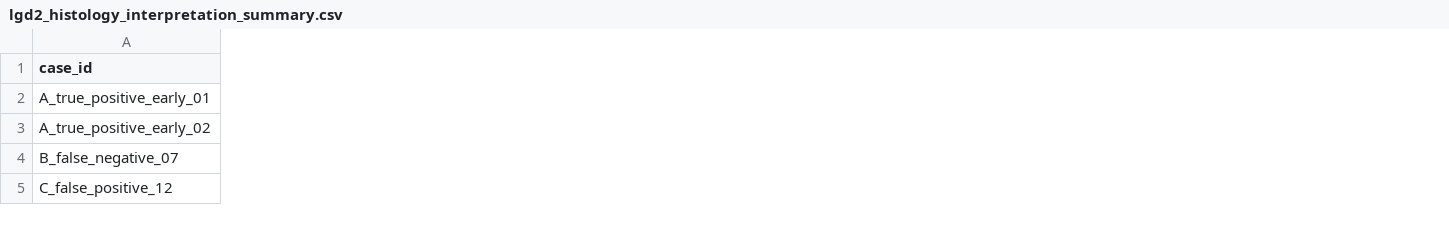
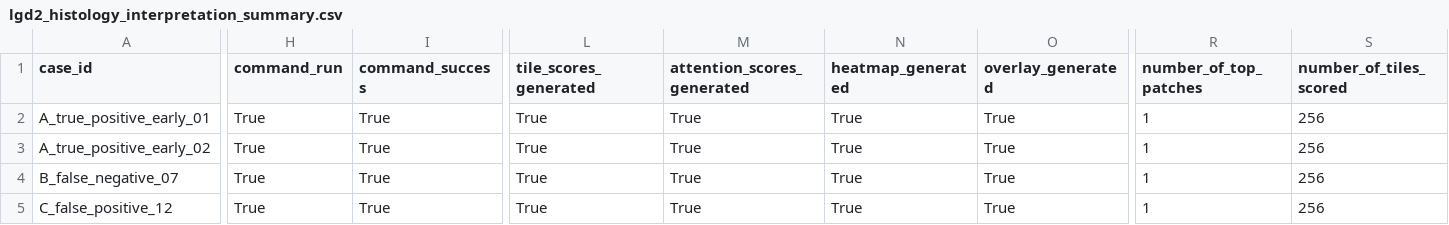
Before and after one commit to rzuberi/multimodal-barretts-progression, a CSV file: reports/thesis_ch1/lgd2_histology_interpretation_summary.csv, drawn as a sheet; only a part is shown, gaps mark what is left out; the diff covers the shown part only; the diff names each change by its address in the sheet, - before the commit and + after, or states it on an @@ line.

```diff
--- a/reports/thesis_ch1/lgd2_histology_interpretation_summary.csv
+++ b/reports/thesis_ch1/lgd2_histology_interpretation_summary.csv
+column H (command_run), rows 2-5: all True
+column I (command_success), rows 2-5: all True
+column L (tile_scores_generated), rows 2-5: all True
+column M (attention_scores_generated), rows 2-5: all True
+column N (heatmap_generated), rows 2-5: all True
+column O (overlay_generated), rows 2-5: all True
+column R (number_of_top_patches), rows 2-5: all 1
+column S (number_of_tiles_scored), rows 2-5: all 256
```
Also changed, not shown: 64 edited cells elsewhere in this file, docs/final_results_manifest.csv, 28 other files.
